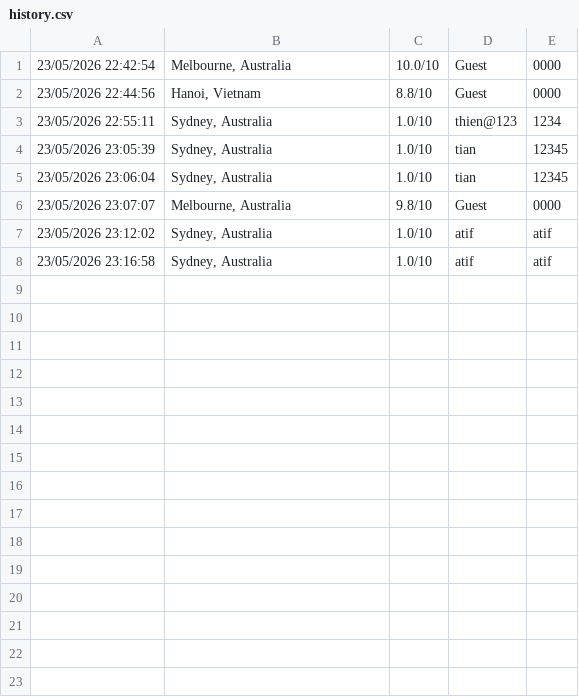
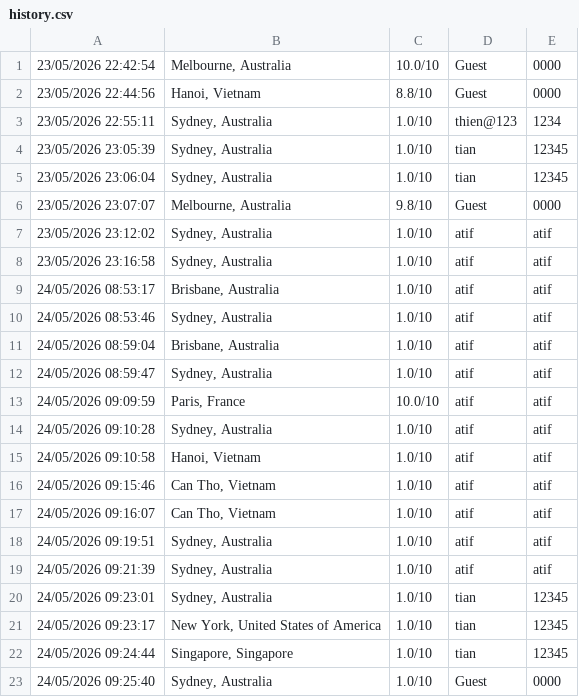
Before and after one commit to ThienLW/Skysensio, a CSV file: history.csv, drawn as a sheet; the diff names each change by its address in the sheet, - before the commit and + after, or states it on an @@ line.

```diff
--- a/history.csv
+++ b/history.csv
+row 9: 24/05/2026 08:53:17 | Brisbane, Australia | 1.0/10 | atif | atif
+row 10: 24/05/2026 08:53:46 | Sydney, Australia | 1.0/10 | atif | atif
+row 11: 24/05/2026 08:59:04 | Brisbane, Australia | 1.0/10 | atif | atif
+row 12: 24/05/2026 08:59:47 | Sydney, Australia | 1.0/10 | atif | atif
+row 13: 24/05/2026 09:09:59 | Paris, France | 10.0/10 | atif | atif
+row 14: 24/05/2026 09:10:28 | Sydney, Australia | 1.0/10 | atif | atif
+row 15: 24/05/2026 09:10:58 | Hanoi, Vietnam | 1.0/10 | atif | atif
+row 16: 24/05/2026 09:15:46 | Can Tho, Vietnam | 1.0/10 | atif | atif
+row 17: 24/05/2026 09:16:07 | Can Tho, Vietnam | 1.0/10 | atif | atif
+row 18: 24/05/2026 09:19:51 | Sydney, Australia | 1.0/10 | atif | atif
+row 19: 24/05/2026 09:21:39 | Sydney, Australia | 1.0/10 | atif | atif
+row 20: 24/05/2026 09:23:01 | Sydney, Australia | 1.0/10 | tian | 12345
+row 21: 24/05/2026 09:23:17 | New York, United States of America | 1.0/10 | tian | 12345
+row 22: 24/05/2026 09:24:44 | Singapore, Singapore | 1.0/10 | tian | 12345
+row 23: 24/05/2026 09:25:40 | Sydney, Australia | 1.0/10 | Guest | 0000
```
Also changed, not shown: 1 other file.
